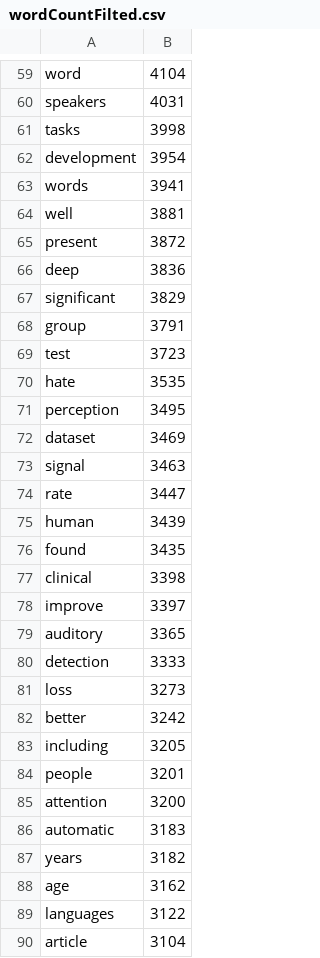
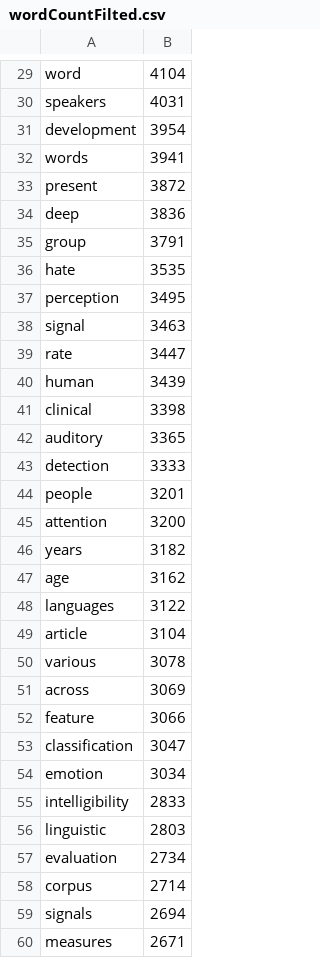
Before and after one commit to linyueqian/Speech-research-trend-vis, a CSV file: barChartRace/wordCountFilted.csv, drawn as a sheet; only a part is shown, gaps mark what is left out; the shorter side is filled out with more unchanged rows; the diff covers the shown part only; the diff names each change by its address in the sheet, - before the commit and + after, or states it on an @@ line.

```diff
--- a/barChartRace/wordCountFilted.csv
+++ b/barChartRace/wordCountFilted.csv
-row 61: tasks | 3998
-row 64: well | 3881
-row 67: significant | 3829
-row 69: test | 3723
-row 72: dataset | 3469
-row 76: found | 3435
-row 78: improve | 3397
-row 81: loss | 3273
-row 82: better | 3242
-row 83: including | 3205
-row 86: automatic | 3183
```
Also changed, not shown: 53 removed rows elsewhere in this file, 2 other files.
